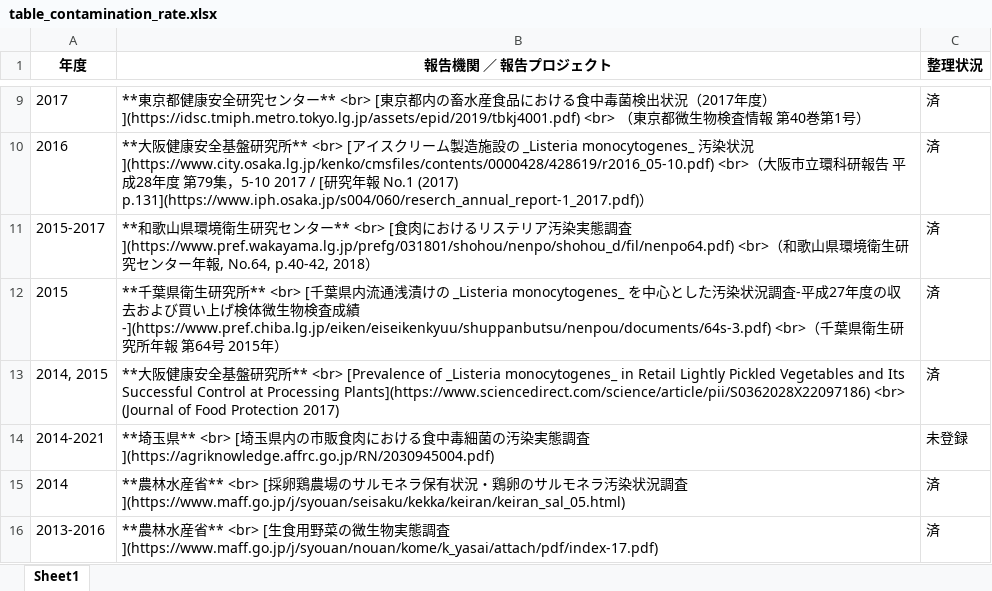
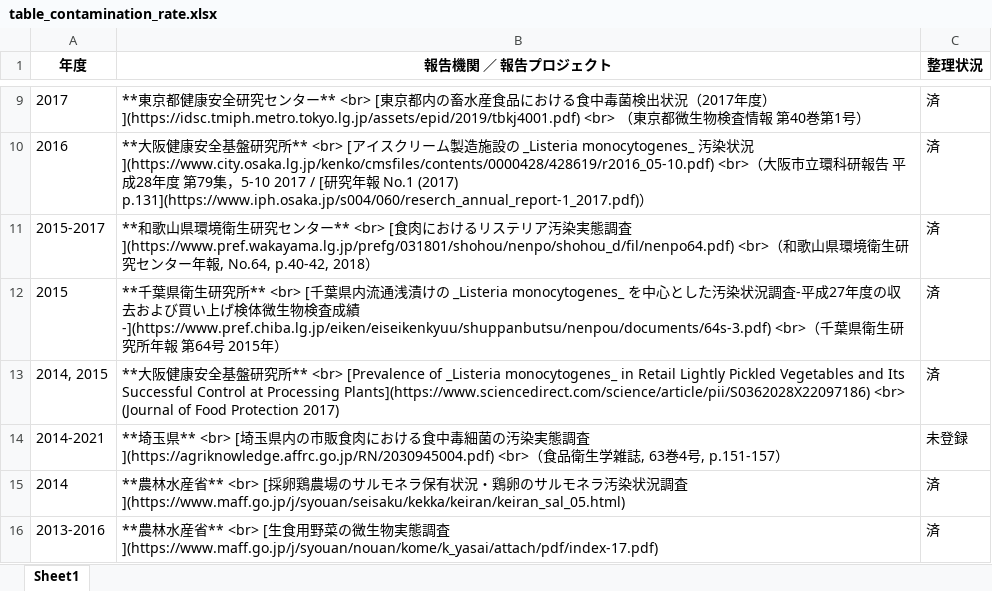
Before and after one commit to kento-koyama/food_micro_data_risk, an Excel workbook: tables/table_contamination_rate.xlsx, sheet Sheet1, drawn as a sheet; only a part is shown, gaps mark what is left out; values as stored, in another font and other column widths than the file's, no borders; the diff names each change by its address in the sheet, - before the commit and + after, or states it on an @@ line.

```diff
--- a/tables/table_contamination_rate.xlsx (sheet Sheet1)
+++ b/tables/table_contamination_rate.xlsx (sheet Sheet1)
-B14 (報告機関 ／ 報告プロジェクト): …査](https://agriknowledge.affrc.go.jp/RN/2030945004.pdf)
+B14 (報告機関 ／ 報告プロジェクト): …査](https://agriknowledge.affrc.go.jp/RN/2030945004.pdf) <br>（食品衛生学雑誌, 63巻4号, p.151-157）
```
Also changed, not shown: tables/table_Campylobacter.xlsx, tables/table_EHEC.xlsx, 3 other files.
